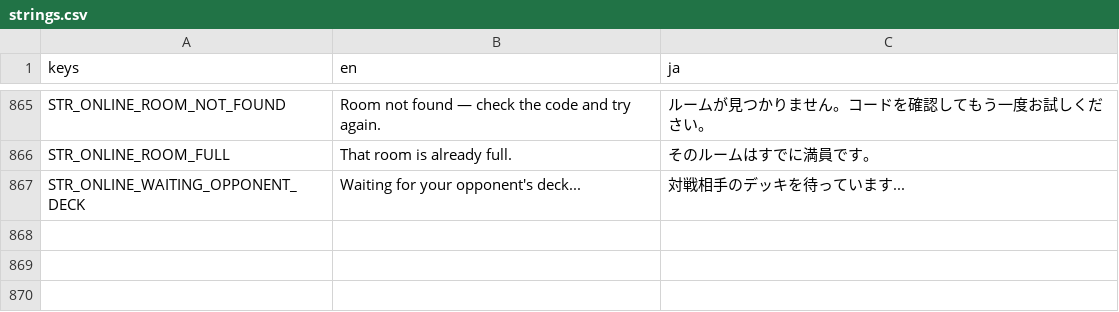
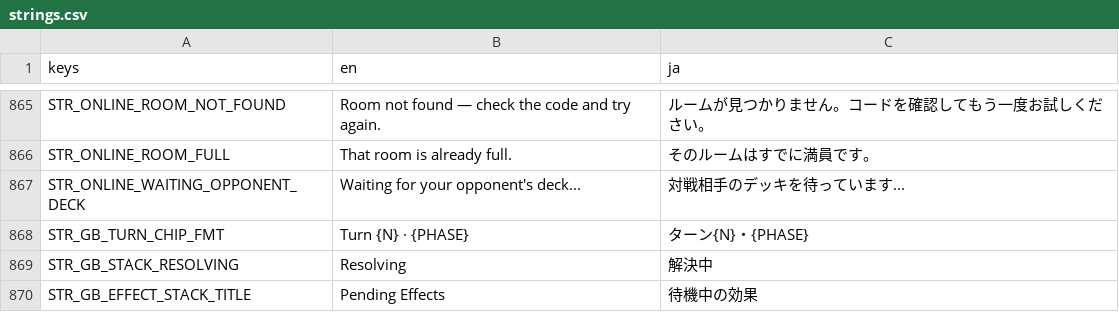
Before and after one commit to hunterdurbin/godzilla-sim, a CSV file: translations/strings.csv, drawn as a sheet; only a part is shown, gaps mark what is left out; the diff names each change by its address in the sheet, - before the commit and + after, or states it on an @@ line.

```diff
--- a/translations/strings.csv
+++ b/translations/strings.csv
+row 868: STR_GB_TURN_CHIP_FMT | Turn {N} · {PHASE} | ターン{N}・{PHASE}
+row 869: STR_GB_STACK_RESOLVING | Resolving | 解決中
+row 870: STR_GB_EFFECT_STACK_TITLE | Pending Effects | 待機中の効果
```
Also changed, not shown: 20 other files.
